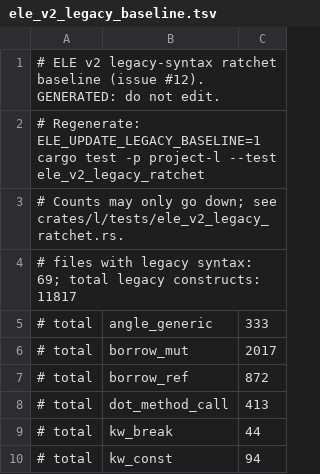
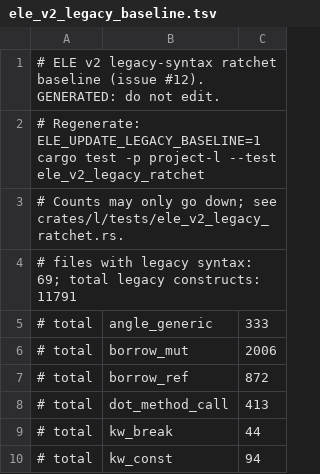
Before and after one commit to Joshua-EPR/ELE, a TSV file: docs/ele_v2_legacy_baseline.tsv, drawn as a sheet; only a part is shown; the diff covers the shown part only.

```diff
--- a/docs/ele_v2_legacy_baseline.tsv
+++ b/docs/ele_v2_legacy_baseline.tsv
@@ -3,5 +3,5 @@
 # Counts may only go down; see crates/l/tests/ele_v2_legacy_ratchet.rs.
-# files with legacy syntax: 69; total legacy constructs: 11817
+# files with legacy syntax: 69; total legacy constructs: 11791
 # total	angle_generic	333
-# total	borrow_mut	2017
+# total	borrow_mut	2006
 # total	borrow_ref	872
```
Also changed, not shown: 11 edited cells elsewhere in this file, docs/self_coverage_baseline.tsv.
